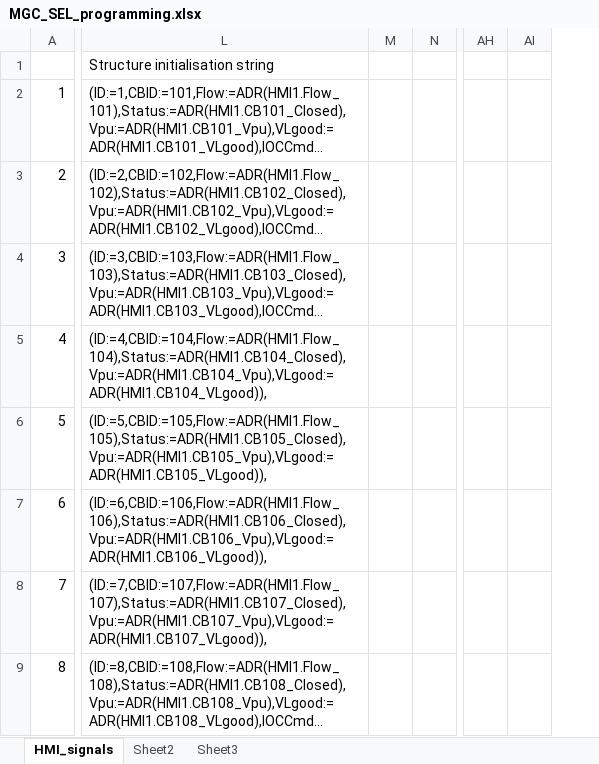
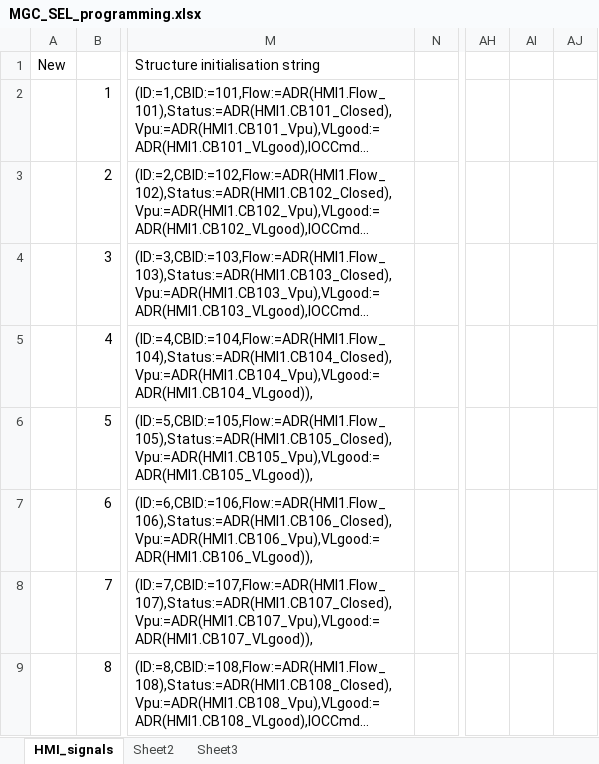
Before and after one commit to PowerSystemsHIL/EPHCC, an Excel workbook: SimulationTools/RTAC/MGC_SEL_programming.xlsx, sheet HMI_signals, drawn as a sheet; only a part is shown, gaps mark what is left out; long unchanged cells end in …; values as stored, in another font and other column widths than the file's, no borders; removed rows and columns are numbered as before the commit, all else as after; the diff names each change by its address in the sheet, - before the commit and + after, or states it on an @@ line.

```diff
--- a/SimulationTools/RTAC/MGC_SEL_programming.xlsx (sheet HMI_signals)
+++ b/SimulationTools/RTAC/MGC_SEL_programming.xlsx (sheet HMI_signals)
+column A, row 1: New
-column M, empty
+column AI, empty
```
Also changed, not shown: sheet Sheet3, formulas that keep their value, 31 other files.
